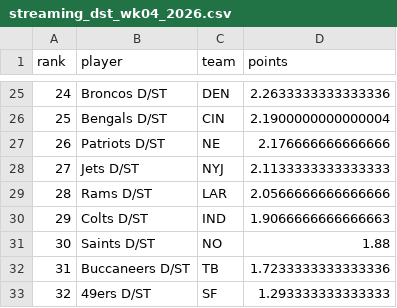
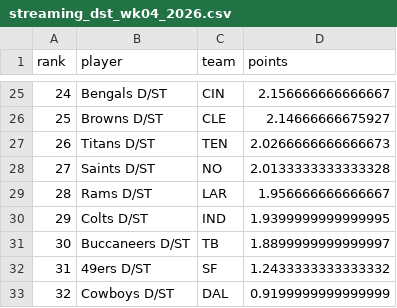
Before and after one commit to mikemartin/fantasy-football-auction-optimizer, a CSV file: data/streaming_dst_wk04_2026.csv, drawn as a sheet; only a part is shown, gaps mark what is left out; the diff covers the shown part only.

```diff
--- a/data/streaming_dst_wk04_2026.csv
+++ b/data/streaming_dst_wk04_2026.csv
@@ -25,9 +25,9 @@ rank,player,team,points
-24,Broncos D/ST,DEN,2.2633333333333336
-25,Bengals D/ST,CIN,2.1900000000000004
-26,Patriots D/ST,NE,2.176666666666666
-27,Jets D/ST,NYJ,2.1133333333333333
-28,Rams D/ST,LAR,2.0566666666666666
-29,Colts D/ST,IND,1.9066666666666663
-30,Saints D/ST,NO,1.88
-31,Buccaneers D/ST,TB,1.7233333333333336
-32,49ers D/ST,SF,1.293333333333333
+24,Bengals D/ST,CIN,2.156666666666667
+25,Browns D/ST,CLE,2.14666666675927
+26,Titans D/ST,TEN,2.0266666666666673
+27,Saints D/ST,NO,2.0133333333333328
+28,Rams D/ST,LAR,1.956666666666667
+29,Colts D/ST,IND,1.9399999999999995
+30,Buccaneers D/ST,TB,1.8899999999999997
+31,49ers D/ST,SF,1.2433333333333332
+32,Cowboys D/ST,DAL,0.9199999999999999
```
Also changed, not shown: 63 edited cells elsewhere in this file, data/weekly_wk04_2026.csv, 1 other file.
